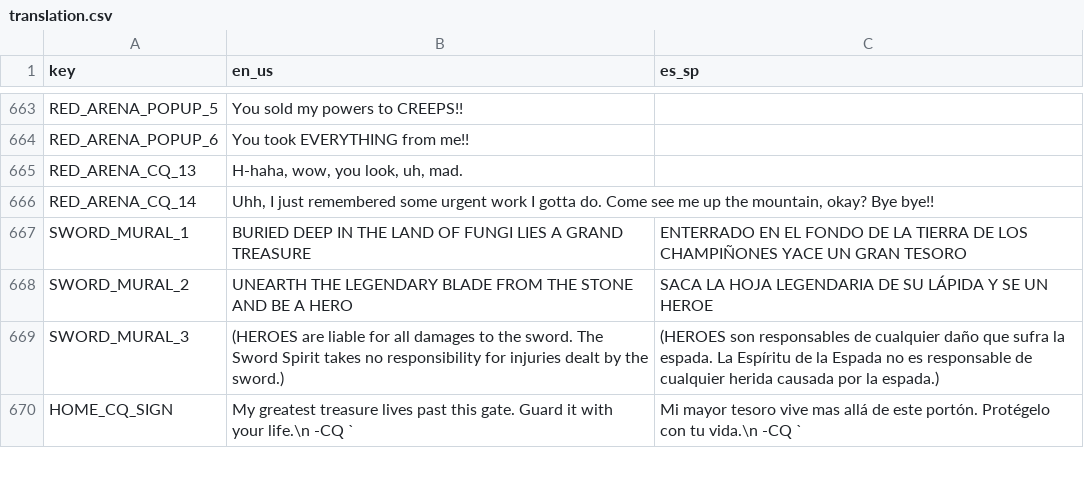
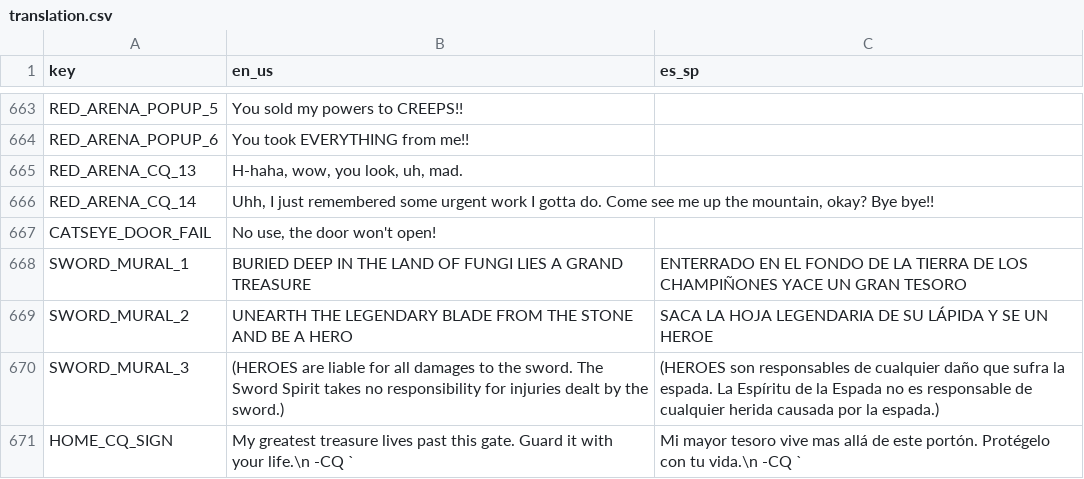
Before and after one commit to Kara-Shiftclaw/echos-day-out-godot, a CSV file: assets/translation.csv, drawn as a sheet; only a part is shown, gaps mark what is left out; the diff names each change by its address in the sheet, - before the commit and + after, or states it on an @@ line.

Commit message:
Block doors based on what catseyes are available

```diff
--- a/assets/translation.csv
+++ b/assets/translation.csv
+row 667: CATSEYE_DOOR_FAIL | No use, the door won't open!
```
Also changed, not shown: 2 other files.
